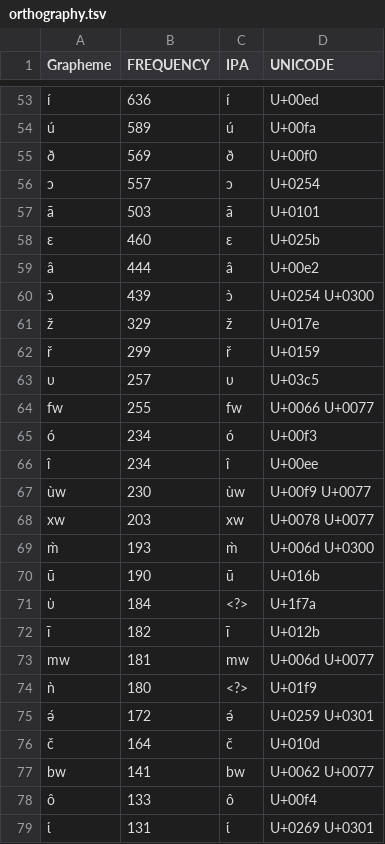
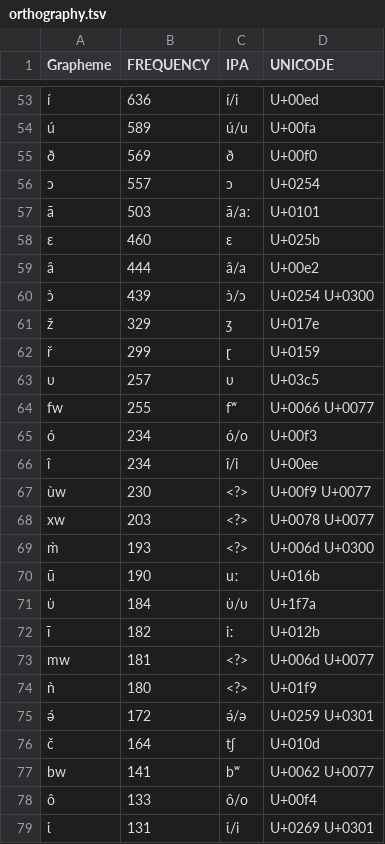
Before and after one commit to lexibank/kraftchadic, a TSV file: orthography.tsv, drawn as a sheet; only a part is shown, gaps mark what is left out; the diff covers the shown part only; the diff names each change by its address in the sheet, - before the commit and + after, or states it on an @@ line.

```diff
--- a/orthography.tsv
+++ b/orthography.tsv
-C53 (IPA): í
+C53 (IPA): í/i
-C54 (IPA): ú
+C54 (IPA): ú/u
-C57 (IPA): ā
+C57 (IPA): ā/aː
-C59 (IPA): â
+C59 (IPA): â/a
-C60 (IPA): ɔ̀
+C60 (IPA): ɔ̀/ɔ
-C61 (IPA): ž
+C61 (IPA): ʒ
-C62 (IPA): ř
+C62 (IPA): ɽ
-C64 (IPA): fw
+C64 (IPA): fʷ
-C65 (IPA): ó
+C65 (IPA): ó/o
-C66 (IPA): î
+C66 (IPA): î/i
-C67 (IPA): ùw
+C67 (IPA): <?>
-C68 (IPA): xw
+C68 (IPA): <?>
-C69 (IPA): m̀
+C69 (IPA): <?>
-C70 (IPA): ū
+C70 (IPA): uː
-C71 (IPA): <?>
+C71 (IPA): ὺ/υ
-C72 (IPA): ī
+C72 (IPA): iː
-C73 (IPA): mw
+C73 (IPA): <?>
-C75 (IPA): ə́
+C75 (IPA): ə́/ə
-C76 (IPA): č
+C76 (IPA): tʃ
-C77 (IPA): bw
+C77 (IPA): bʷ
-C78 (IPA): ô
+C78 (IPA): ô/o
-C79 (IPA): ɩ́
+C79 (IPA): ɩ́/i
```
Also changed, not shown: 1 added row, 6 removed rows and 97 edited cells elsewhere in this file, 1 other file.
